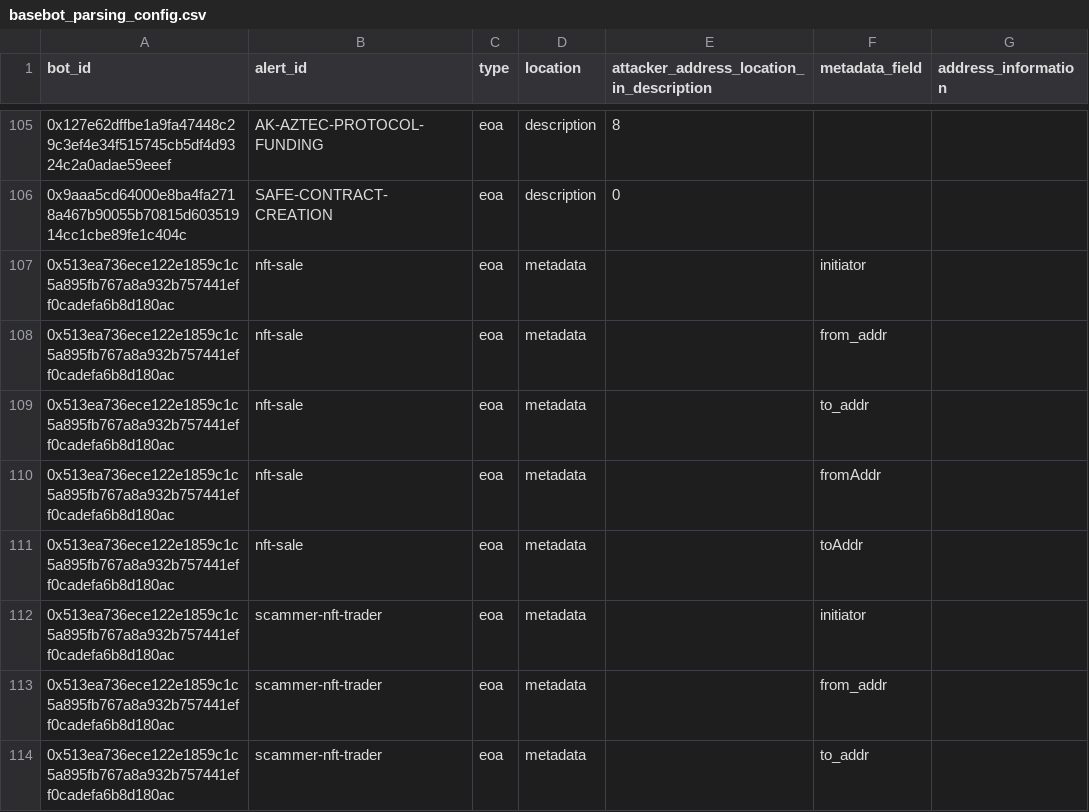
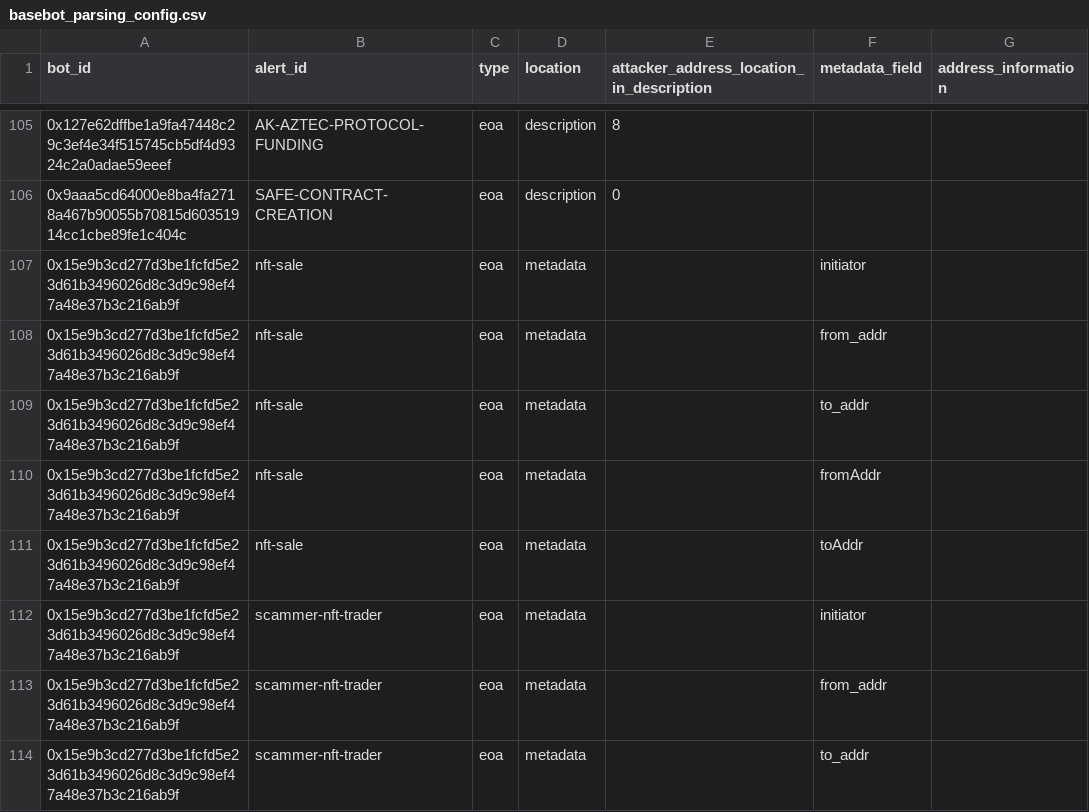
Before and after one commit to forta-network/starter-kits, a CSV file: scam-detector-py/basebot_parsing_config.csv, drawn as a sheet; only a part is shown, gaps mark what is left out; the diff covers the shown part only.

```diff
--- a/scam-detector-py/basebot_parsing_config.csv
+++ b/scam-detector-py/basebot_parsing_config.csv
@@ -106,9 +106,9 @@ bot_id,alert_id,type,location,attacker_address_location_in_description,metadata_
 0x9aaa5cd64000e8ba4fa2718a467b90055b70815d60351914cc1cbe89fe1c404c,SAFE-CONTRACT-CREATION,eoa,description,0,,
-0x513ea736ece122e1859c1c5a895fb767a8a932b757441eff0cadefa6b8d180ac,nft-sale,eoa,metadata,,initiator,
-0x513ea736ece122e1859c1c5a895fb767a8a932b757441eff0cadefa6b8d180ac,nft-sale,eoa,metadata,,from_addr,
-0x513ea736ece122e1859c1c5a895fb767a8a932b757441eff0cadefa6b8d180ac,nft-sale,eoa,metadata,,to_addr,
-0x513ea736ece122e1859c1c5a895fb767a8a932b757441eff0cadefa6b8d180ac,nft-sale,eoa,metadata,,fromAddr,
-0x513ea736ece122e1859c1c5a895fb767a8a932b757441eff0cadefa6b8d180ac,nft-sale,eoa,metadata,,toAddr,
-0x513ea736ece122e1859c1c5a895fb767a8a932b757441eff0cadefa6b8d180ac,scammer-nft-trader,eoa,metadata,,initiator,
-0x513ea736ece122e1859c1c5a895fb767a8a932b757441eff0cadefa6b8d180ac,scammer-nft-trader,eoa,metadata,,from_addr,
-0x513ea736ece122e1859c1c5a895fb767a8a932b757441eff0cadefa6b8d180ac,scammer-nft-trader,eoa,metadata,,to_addr,
+0x15e9b3cd277d3be1fcfd5e23d61b3496026d8c3d9c98ef47a48e37b3c216ab9f,nft-sale,eoa,metadata,,initiator,
+0x15e9b3cd277d3be1fcfd5e23d61b3496026d8c3d9c98ef47a48e37b3c216ab9f,nft-sale,eoa,metadata,,from_addr,
+0x15e9b3cd277d3be1fcfd5e23d61b3496026d8c3d9c98ef47a48e37b3c216ab9f,nft-sale,eoa,metadata,,to_addr,
+0x15e9b3cd277d3be1fcfd5e23d61b3496026d8c3d9c98ef47a48e37b3c216ab9f,nft-sale,eoa,metadata,,fromAddr,
+0x15e9b3cd277d3be1fcfd5e23d61b3496026d8c3d9c98ef47a48e37b3c216ab9f,nft-sale,eoa,metadata,,toAddr,
+0x15e9b3cd277d3be1fcfd5e23d61b3496026d8c3d9c98ef47a48e37b3c216ab9f,scammer-nft-trader,eoa,metadata,,initiator,
+0x15e9b3cd277d3be1fcfd5e23d61b3496026d8c3d9c98ef47a48e37b3c216ab9f,scammer-nft-trader,eoa,metadata,,from_addr,
+0x15e9b3cd277d3be1fcfd5e23d61b3496026d8c3d9c98ef47a48e37b3c216ab9f,scammer-nft-trader,eoa,metadata,,to_addr,
```
Also changed, not shown: 10 edited cells elsewhere in this file, 3 other files.
